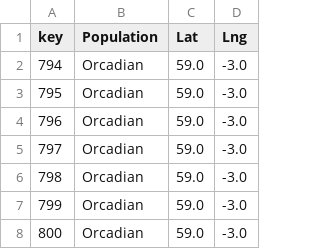
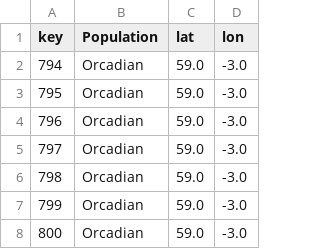
Before and after one commit to popphylotools/mvMapper, a CSV file: data/localities.csv, drawn as a sheet; only a part is shown.

```diff
--- a/data/localities.csv
+++ b/data/localities.csv
@@ -1,2 +1,2 @@
-key,Population,Lat,Lng
+key,Population,lat,lon
 794,Orcadian,59.0,-3.0
```
Also changed, not shown: example_intermediary_data/webapp_input.csv, 3 other files.
